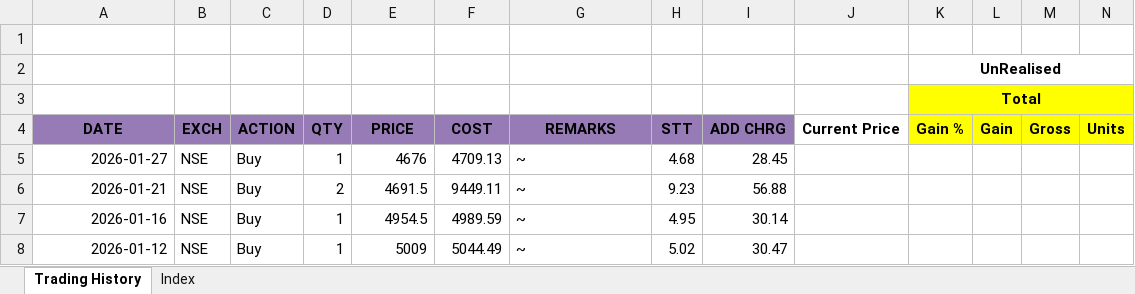
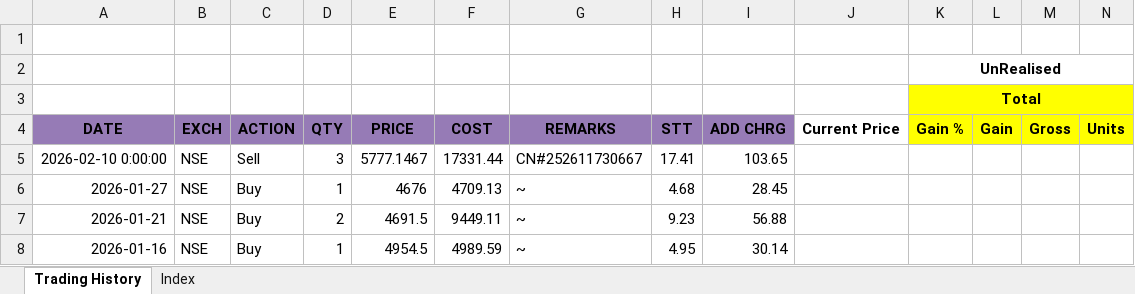
Before and after one commit to leninkumar-sv-office/pl-int, an Excel workbook: dumps/Stocks/ABB India Ltd.xlsx, sheet Trading History, drawn as a sheet; only a part is shown; the shorter side is filled out with more unchanged rows; values as stored, in another font and other column widths than the file's, no borders; conditional formats not drawn; rows hold the shown columns only; the diff names each change by its address in the sheet, - before the commit and + after, or states it on an @@ line.

```diff
--- a/dumps/Stocks/ABB India Ltd.xlsx (sheet Trading History)
+++ b/dumps/Stocks/ABB India Ltd.xlsx (sheet Trading History)
+row 5: 2026-02-10 0:00:00 | NSE | Sell | 3 | 5777.1467 | 17331.44 | CN#252611730667 | 17.41 | 103.65
```
Also changed, not shown: dumps/Stocks/ADANI GREEN ENERGY.xlsx, dumps/Stocks/Asian Paints Ltd.xlsx, 29 other files.
